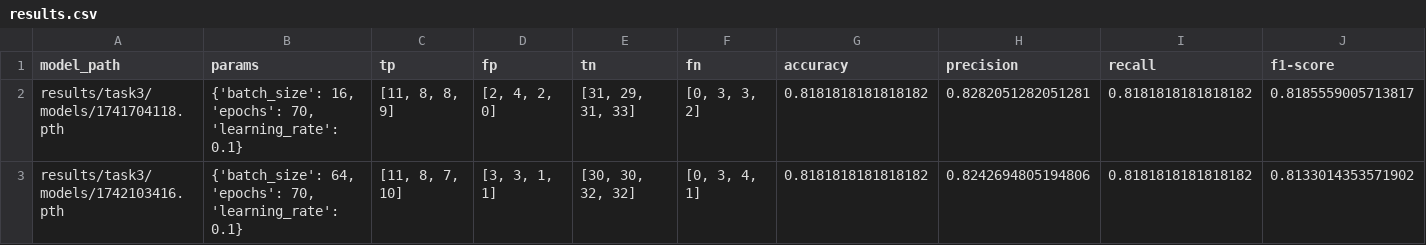
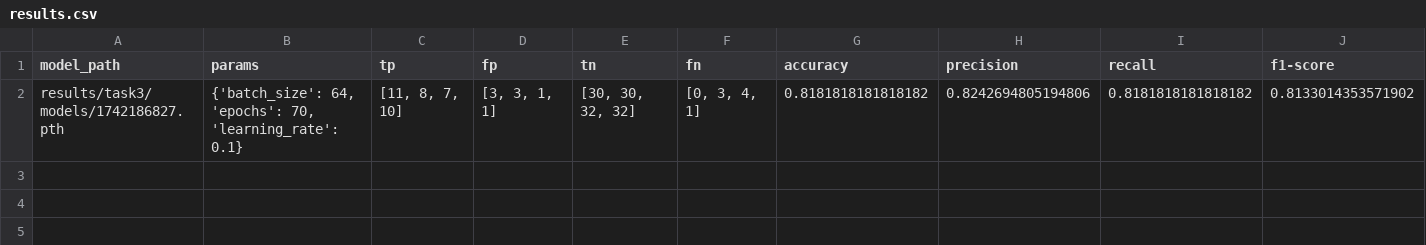
Before and after one commit to EASONTAN03/f90am-wbd, a CSV file: results/task3/results.csv, drawn as a sheet.

Commit message:
updates results for task1,2,3, update scripts for task1,2

```diff
--- a/results/task3/results.csv
+++ b/results/task3/results.csv
@@ -1,3 +1,2 @@
 model_path,params,tp,fp,tn,fn,accuracy,precision,recall,f1-score
-results/task3/models/1741704118.pth,"{'batch_size': 16, 'epochs': 70, 'learning_rate': 0.1}","[11, 8, 8, 9]","[2, 4, 2, 0]","[31, 29, 31, 33]","[0, 3, 3, 2]",0.8181818181818182,0.8282051282051281,0.8181818181818182,0.8185559005713817
-results/task3/models/1742103416.pth,"{'batch_size': 64, 'epochs': 70, 'learning_rate': 0.1}","[11, 8, 7, 10]","[3, 3, 1, 1]","[30, 30, 32, 32]","[0, 3, 4, 1]",0.8181818181818182,0.8242694805194806,0.8181818181818182,0.8133014353571902
+results/task3/models/1742186827.pth,"{'batch_size': 64, 'epochs': 70, 'learning_rate': 0.1}","[11, 8, 7, 10]","[3, 3, 1, 1]","[30, 30, 32, 32]","[0, 3, 4, 1]",0.8181818181818182,0.8242694805194806,0.8181818181818182,0.8133014353571902
```
Also changed, not shown: results/task2/cluster_assignments.csv, 35 other files.
